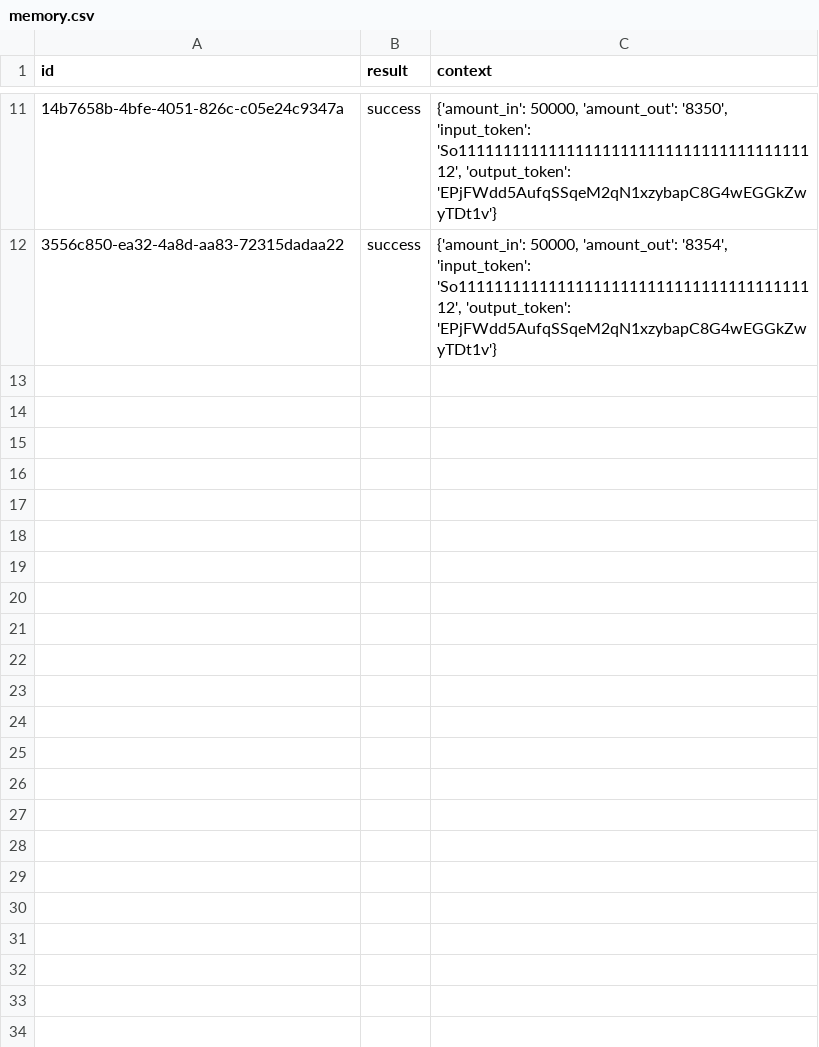
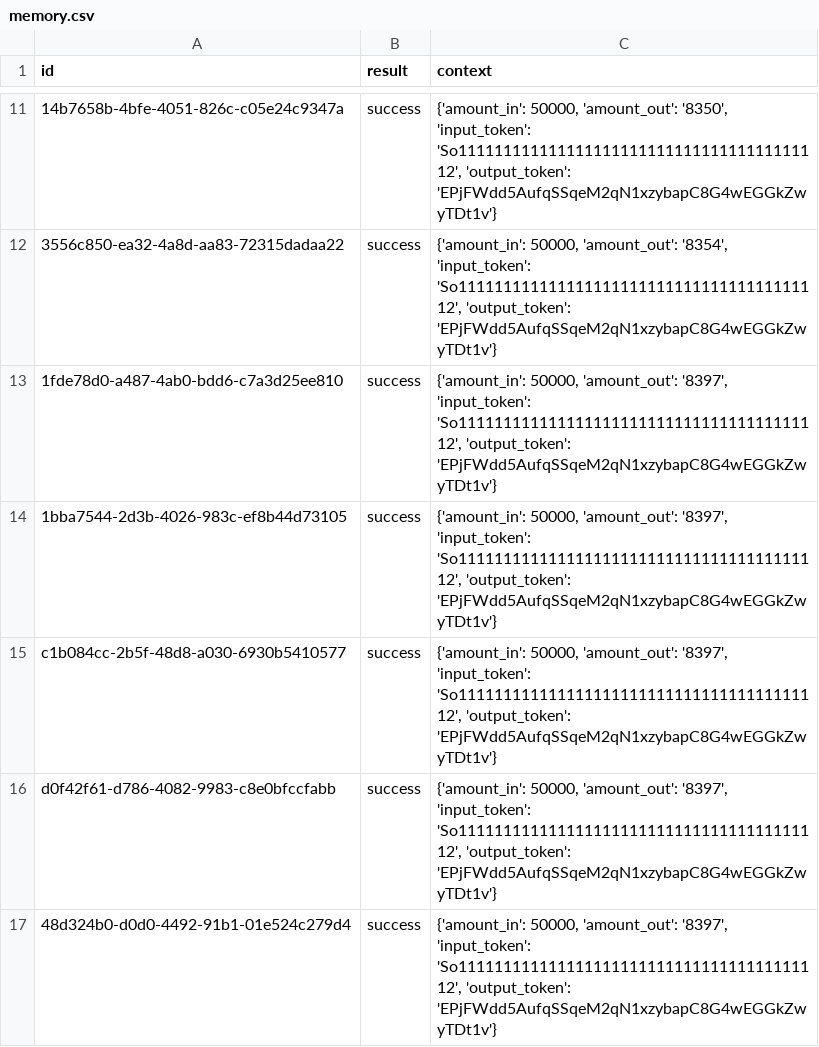
Before and after one commit to Prymusmill/dexbot-ai, a CSV file: data/memory.csv, drawn as a sheet; only a part is shown, gaps mark what is left out; the diff names each change by its address in the sheet, - before the commit and + after, or states it on an @@ line.

Commit message:
Auto update results [bot]

```diff
--- a/data/memory.csv
+++ b/data/memory.csv
+row 13: 1fde78d0-a487-4ab0-bdd6-c7a3d25ee810 | success | {'amount_in': 50000, 'amount_out': '8397', 'input_token': 'So11111111111111111111111111111111111111112', 'output_token': 'EPjFWdd5AufqSSqeM2qN1xzybapC8G4wEGGkZwyTDt1v'}
+row 14: 1bba7544-2d3b-4026-983c-ef8b44d73105 | success | {'amount_in': 50000, 'amount_out': '8397', 'input_token': 'So11111111111111111111111111111111111111112', 'output_token': 'EPjFWdd5AufqSSqeM2qN1xzybapC8G4wEGGkZwyTDt1v'}
+row 15: c1b084cc-2b5f-48d8-a030-6930b5410577 | success | {'amount_in': 50000, 'amount_out': '8397', 'input_token': 'So11111111111111111111111111111111111111112', 'output_token': 'EPjFWdd5AufqSSqeM2qN1xzybapC8G4wEGGkZwyTDt1v'}
+row 16: d0f42f61-d786-4082-9983-c8e0bfccfabb | success | {'amount_in': 50000, 'amount_out': '8397', 'input_token': 'So11111111111111111111111111111111111111112', 'output_token': 'EPjFWdd5AufqSSqeM2qN1xzybapC8G4wEGGkZwyTDt1v'}
+row 17: 48d324b0-d0d0-4492-91b1-01e524c279d4 | success | {'amount_in': 50000, 'amount_out': '8397', 'input_token': 'So11111111111111111111111111111111111111112', 'output_token': 'EPjFWdd5AufqSSqeM2qN1xzybapC8G4wEGGkZwyTDt1v'}
```
Also changed, not shown: 1 other file.
